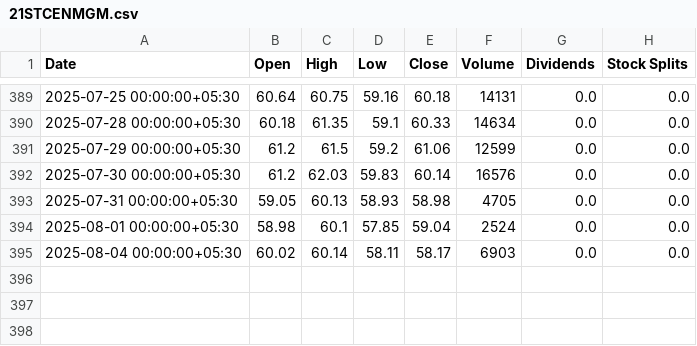
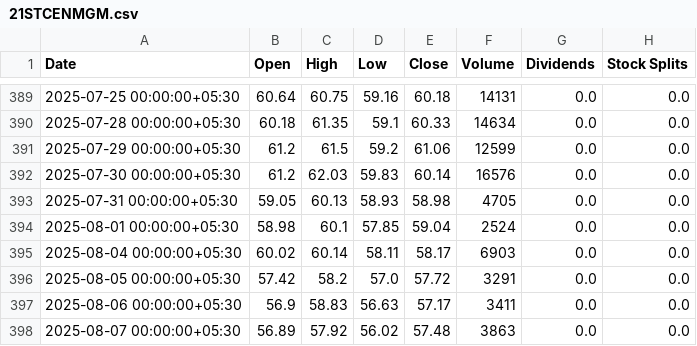
Before and after one commit to parthindia47/scan360, a CSV file: stock_charts/21STCENMGM.csv, drawn as a sheet; only a part is shown, gaps mark what is left out.

```diff
--- a/stock_charts/21STCENMGM.csv
+++ b/stock_charts/21STCENMGM.csv
@@ -395 +395,4 @@ Date,Open,High,Low,Close,Volume,Dividends,Stock Splits
 2025-08-04 00:00:00+05:30,60.02,60.14,58.11,58.17,6903,0.0,0.0
+2025-08-05 00:00:00+05:30,57.42,58.2,57.0,57.72,3291,0.0,0.0
+2025-08-06 00:00:00+05:30,56.9,58.83,56.63,57.17,3411,0.0,0.0
+2025-08-07 00:00:00+05:30,56.89,57.92,56.02,57.48,3863,0.0,0.0
```
Also changed, not shown: stock_charts/20MICRONS.csv, stock_charts/360ONE.csv, 9 other files.
